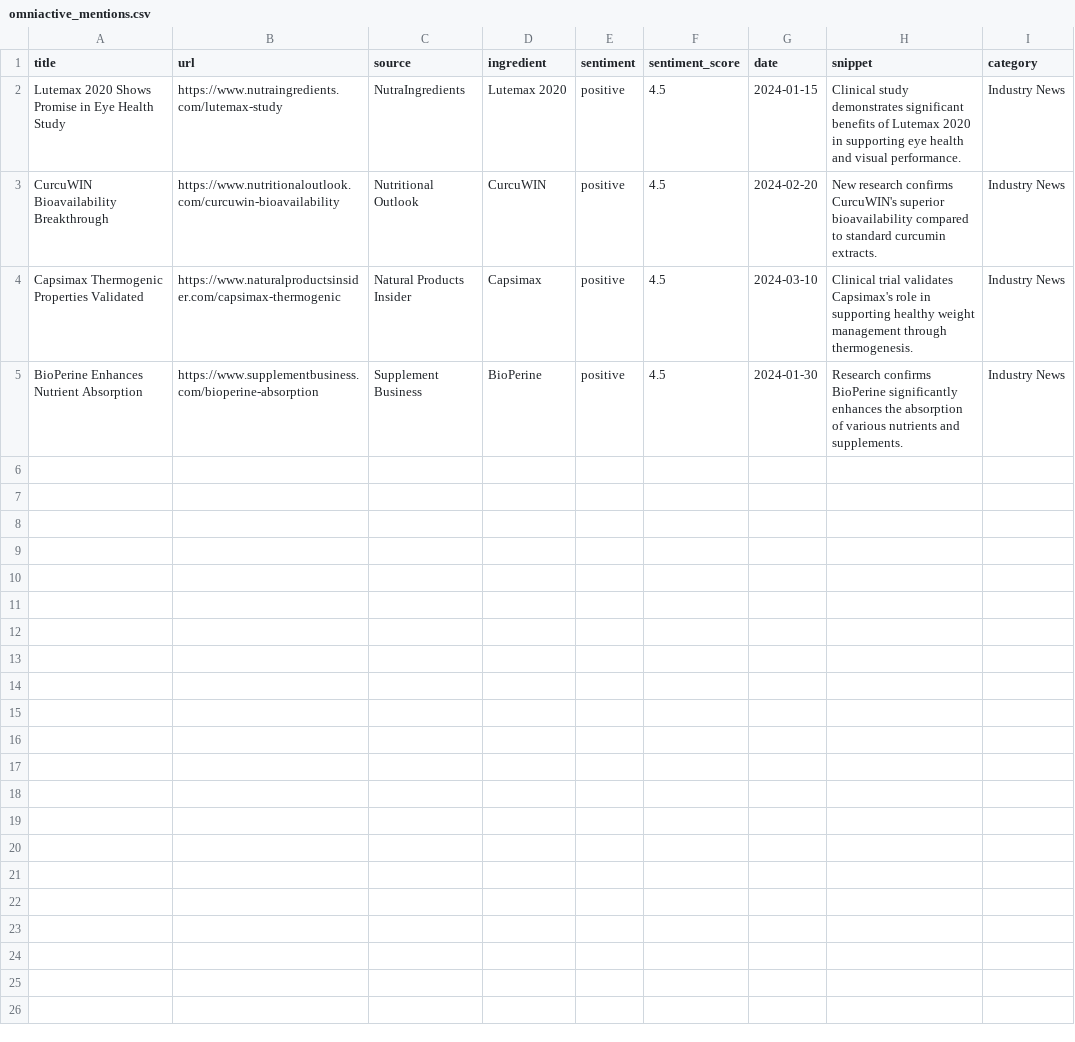
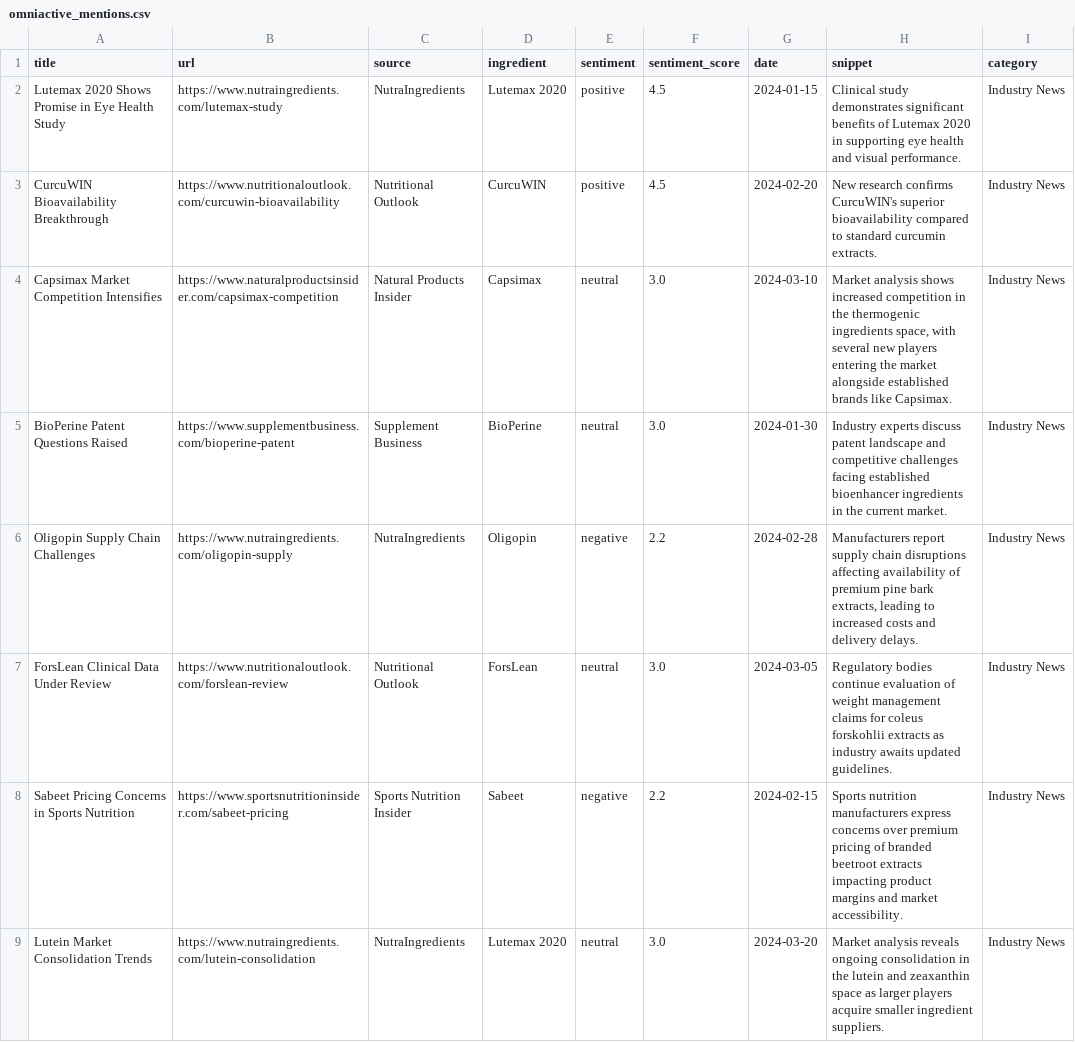
Before and after one commit to KOWSHIKMAHANKALI/AI_customer_analytics, a CSV file: data/omniactive_mentions.csv, drawn as a sheet.

Commit message:
feat: Update metadata and enhance news mentions in OmniActive data collector

```diff
--- a/data/omniactive_mentions.csv
+++ b/data/omniactive_mentions.csv
@@ -3,3 +3,7 @@ Lutemax 2020 Shows Promise in Eye Health Study,https://www.nutraingredients.com/
 CurcuWIN Bioavailability Breakthrough,https://www.nutritionaloutlook.com/curcuwin-bioavailability,Nutritional Outlook,CurcuWIN,positive,4.5,2024-02-20,New research confirms CurcuWIN's superior bioavailability compared to standard curcumin extracts.,Industry News
-Capsimax Thermogenic Properties Validated,https://www.naturalproductsinsider.com/capsimax-thermogenic,Natural Products Insider,Capsimax,positive,4.5,2024-03-10,Clinical trial validates Capsimax's role in supporting healthy weight management through thermogenesis.,Industry News
-BioPerine Enhances Nutrient Absorption,https://www.supplementbusiness.com/bioperine-absorption,Supplement Business,BioPerine,positive,4.5,2024-01-30,Research confirms BioPerine significantly enhances the absorption of various nutrients and supplements.,Industry News
+Capsimax Market Competition Intensifies,https://www.naturalproductsinsider.com/capsimax-competition,Natural Products Insider,Capsimax,neutral,3.0,2024-03-10,"Market analysis shows increased competition in the thermogenic ingredients space, with several new players entering the market alongside established brands like Capsimax.",Industry News
+BioPerine Patent Questions Raised,https://www.supplementbusiness.com/bioperine-patent,Supplement Business,BioPerine,neutral,3.0,2024-01-30,Industry experts discuss patent landscape and competitive challenges facing established bioenhancer ingredients in the current market.,Industry News
+Oligopin Supply Chain Challenges,https://www.nutraingredients.com/oligopin-supply,NutraIngredients,Oligopin,negative,2.2,2024-02-28,"Manufacturers report supply chain disruptions affecting availability of premium pine bark extracts, leading to increased costs and delivery delays.",Industry News
+ForsLean Clinical Data Under Review,https://www.nutritionaloutlook.com/forslean-review,Nutritional Outlook,ForsLean,neutral,3.0,2024-03-05,Regulatory bodies continue evaluation of weight management claims for coleus forskohlii extracts as industry awaits updated guidelines.,Industry News
+Sabeet Pricing Concerns in Sports Nutrition,https://www.sportsnutritioninsider.com/sabeet-pricing,Sports Nutrition Insider,Sabeet,negative,2.2,2024-02-15,Sports nutrition manufacturers express concerns over premium pricing of branded beetroot extracts impacting product margins and market accessibility.,Industry News
+Lutein Market Consolidation Trends,https://www.nutraingredients.com/lutein-consolidation,NutraIngredients,Lutemax 2020,neutral,3.0,2024-03-20,Market analysis reveals ongoing consolidation in the lutein and zeaxanthin space as larger players acquire smaller ingredient suppliers.,Industry News
```
Also changed, not shown: 2 other files.
